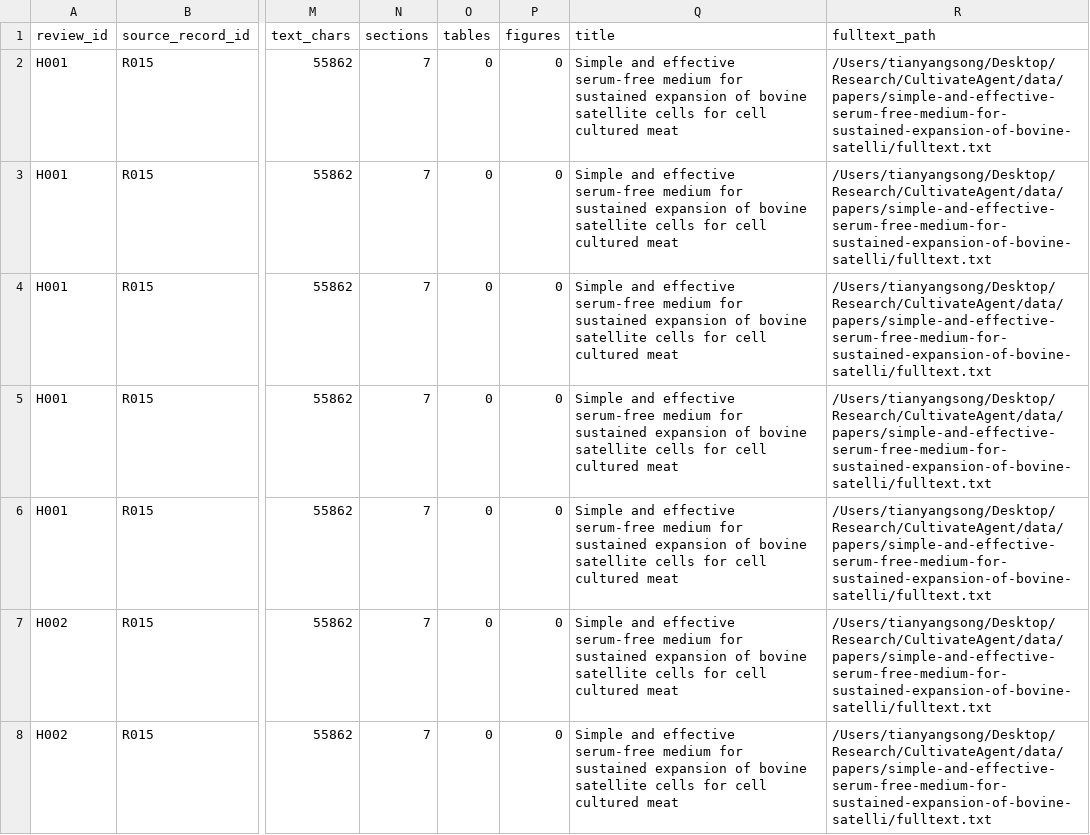
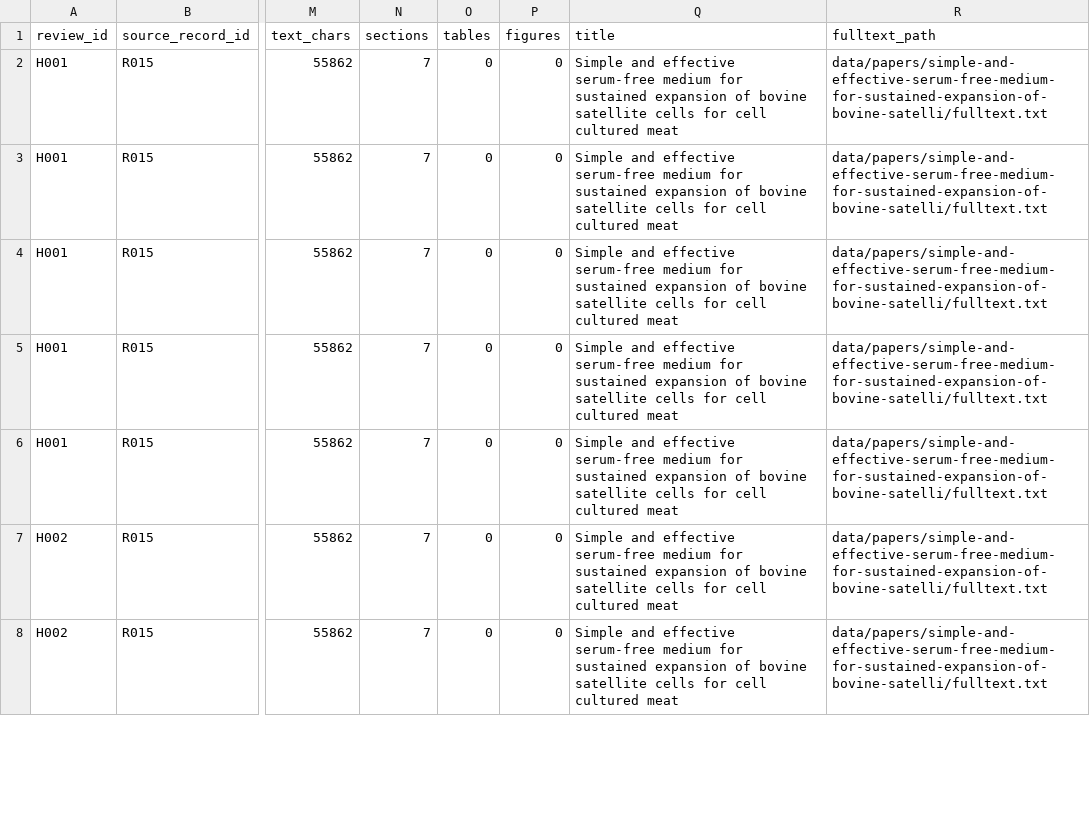
Before and after one commit to SolarAscent/CultivateAgent, a TSV file: data/literature/bovine_extraction_readiness_H001_H016.tsv, drawn as a sheet; only a part is shown, gaps mark what is left out; the diff covers the shown part only; the diff names each change by its address in the sheet, - before the commit and + after, or states it on an @@ line.

Commit message:
fix(review): make readiness paths portable

```diff
--- a/data/literature/bovine_extraction_readiness_H001_H016.tsv
+++ b/data/literature/bovine_extraction_readiness_H001_H016.tsv
-R2:R8 (fulltext_path): /Users/tianyangsong/Desktop/Research/CultivateAgent/data/papers/simple-and-effective-serum-free-medium-for-sustained-expansion-of-bovine-satelli/fulltext.txt
+R2:R8 (fulltext_path): data/papers/simple-and-effective-serum-free-medium-for-sustained-expansion-of-bovine-satelli/fulltext.txt
```
Also changed, not shown: 63 edited cells elsewhere in this file, 8 other files.
